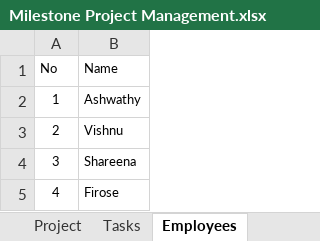
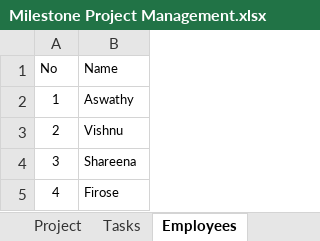
Before and after one commit to MilestoneInnovativeTechnologies/office-weekend-meeting, an Excel workbook: Milestone Project Management.xlsx, sheet Employees, drawn as a sheet; values as stored, in another font and other column widths than the file's, no borders; table styles not drawn; the diff names each change by its address in the sheet, - before the commit and + after, or states it on an @@ line.

```diff
--- a/Milestone Project Management.xlsx (sheet Employees)
+++ b/Milestone Project Management.xlsx (sheet Employees)
-B2 (Name): Ashwathy
+B2 (Name): Aswathy
```
Also changed, not shown: sheet Task Timings, sheet Tasks, sheet Project, sheet Project Report, sheet Employee Timing Report, hidden cells, charts or pictures, Week 47/vishnu.xlsx.
